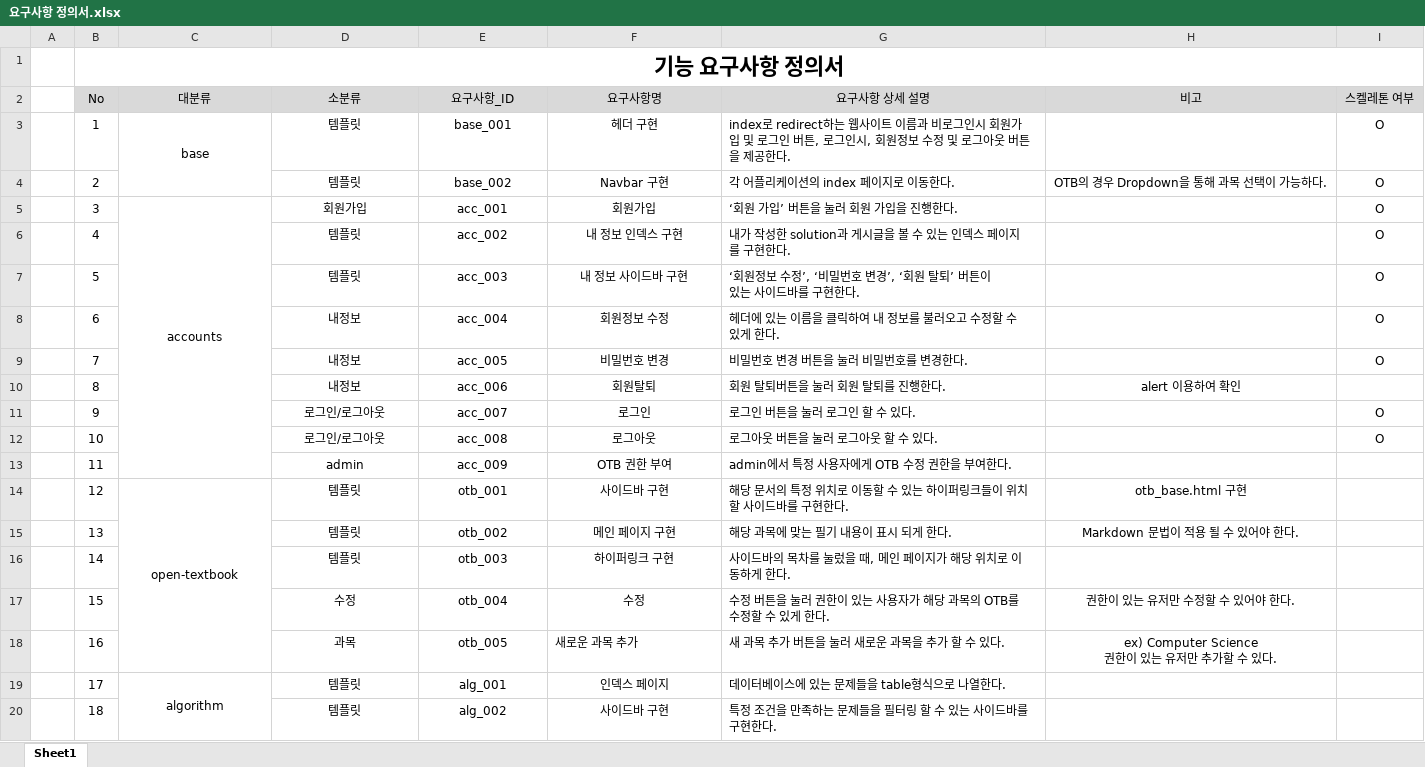
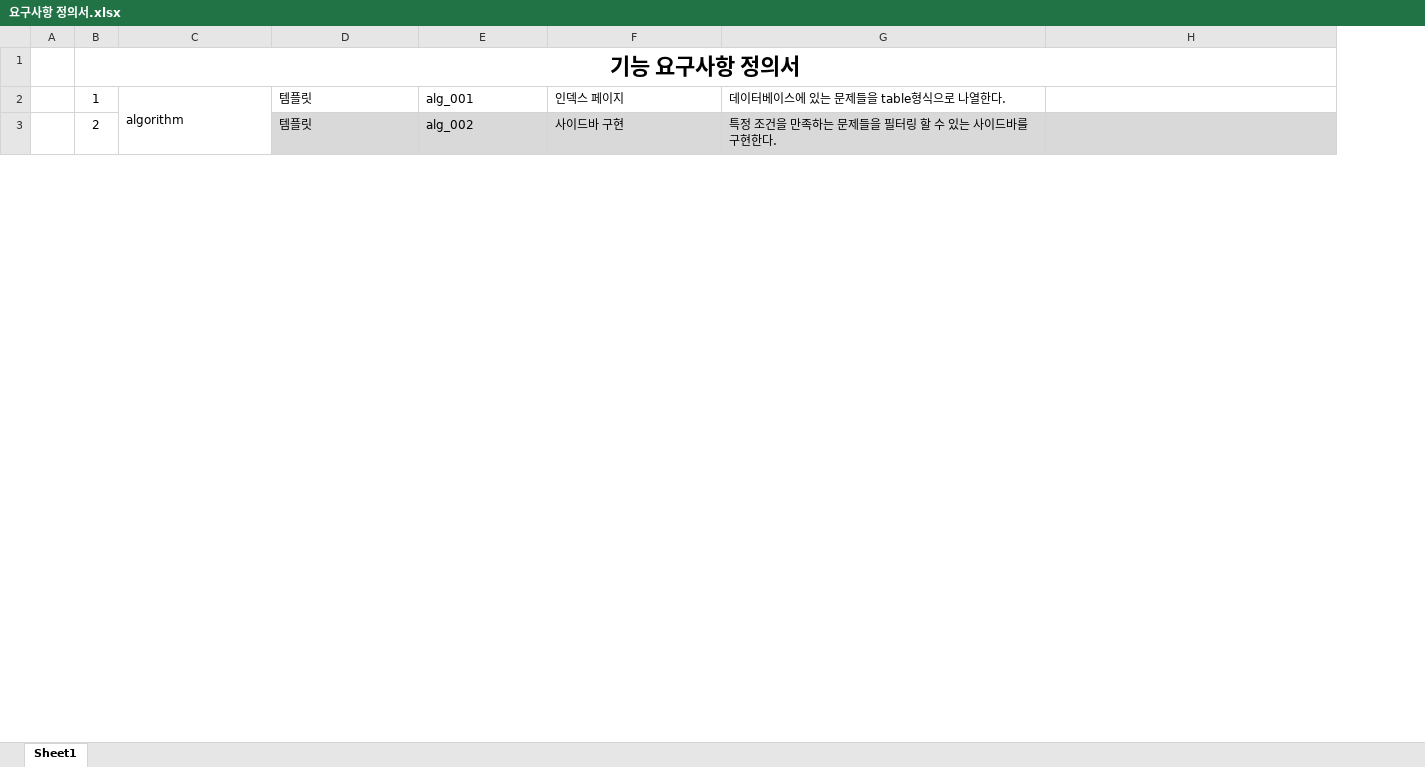
Before and after one commit to nuriring/OTB_algorithms, an Excel workbook: 요구사항 정의서.xlsx, sheet Sheet1, drawn as a sheet; only a part is shown; values as stored, in another font and other column widths than the file's, no borders; removed rows and columns are numbered as before the commit, all else as after; ↵ is a line break in a cell; the diff covers the shown part only; the diff names each change by its address in the sheet, - before the commit and + after, or states it on an @@ line.

```diff
--- a/요구사항 정의서.xlsx (sheet Sheet1)
+++ b/요구사항 정의서.xlsx (sheet Sheet1)
-column I, rows 3-4: O | O
-row 2:  | No | 대분류 | 소분류 | 요구사항_ID | 요구사항명 | 요구사항 상세 설명 | 비고 | 스켈레톤 여부
-C2: base
+C2: algorithm
-C2:F2 alignment: center
+C2:F2 alignment: left
-C3:C4 merged
+C2:C14 merged
-E2: base_001
+E2: alg_001
-F2: 헤더 구현
+F2: 인덱스 페이지
-G2: index로 redirect하는 웹사이트 이름과 비로그인시 회원가입 및 로그인 버튼, 로그인시, 회원정보 수정 및 로그아웃 버튼을 제공한다.
+G2: 데이터베이스에 있는 문제들을 table형식으로 나열한다.
-D3:H3 fill: none
+D3:H3 fill: #D9D9D9
-D3:F3 alignment: center
+D3:F3 alignment: left
-E3: base_002
+E3: alg_002
-F3: Navbar 구현
+F3: 사이드바 구현
-G3: 각 어플리케이션의 index 페이지로 이동한다.
+G3: 특정 조건을 만족하는 문제들을 필터링 할 수 있는 사이드바를 구현한다.
-H3: OTB의 경우 Dropdown을 통해 과목 선택이 가능하다.
+H3: (empty)
-row 5:  | 3 | accounts | 회원가입 | acc_001 | 회원가입 | ‘회원 가입’ 버튼을 눌러 회원 가입을 진행한다. |  | O
-row 6:  | 4 |  | 템플릿 | acc_002 | 내 정보 인덱스 구현 | 내가 작성한 solution과 게시글을 볼 수 있는 인덱스 페이지를 구현한다. |  | O
-row 7:  | 5 |  | 템플릿 | acc_003 | 내 정보 사이드바 구현 | ‘회원정보 수정’, ‘비밀번호 변경’, ‘회원 탈퇴’ 버튼이 ↵ 있는 사이드바를 구현한다. |  | O
-row 8:  | 6 |  | 내정보 | acc_004 | 회원정보 수정 | 헤더에 있는 이름을 클릭하여 내 정보를 불러오고 수정할 수 있게 한다. |  | O
-row 9:  | 7 |  | 내정보 | acc_005 | 비밀번호 변경 | 비밀번호 변경 버튼을 눌러 비밀번호를 변경한다. |  | O
-row 10:  | 8 |  | 내정보 | acc_006 | 회원탈퇴 | 회원 탈퇴버튼을 눌러 회원 탈퇴를 진행한다. | alert 이용하여 확인
-row 11:  | 9 |  | 로그인/로그아웃 | acc_007 | 로그인 | 로그인 버튼을 눌러 로그인 할 수 있다. |  | O
-row 12:  | 10 |  | 로그인/로그아웃 | acc_008 | 로그아웃 | 로그아웃 버튼을 눌러 로그아웃 할 수 있다. |  | O
-row 13:  | 11 |  | admin | acc_009 | OTB 권한 부여 | admin에서 특정 사용자에게 OTB 수정 권한을 부여한다.
-row 14:  | 12 | open-textbook | 템플릿 | otb_001 | 사이드바 구현 | 해당 문서의 특정 위치로 이동할 수 있는 하이퍼링크들이 위치할 사이드바를 구현한다. | otb_base.html 구현
-row 15:  | 13 |  | 템플릿 | otb_002 | 메인 페이지 구현 | 해당 과목에 맞는 필기 내용이 표시 되게 한다. | Markdown 문법이 적용 될 수 있어야 한다.
-row 16:  | 14 |  | 템플릿 | otb_003 | 하이퍼링크 구현 | 사이드바의 목차를 눌렀을 때, 메인 페이지가 해당 위치로 이동하게 한다.
-row 17:  | 15 |  | 수정 | otb_004 | 수정 | 수정 버튼을 눌러 권한이 있는 사용자가 해당 과목의 OTB를 수정할 수 있게 한다. | 권한이 있는 유저만 수정할 수 있어야 한다.
-row 18:  | 16 |  | 과목 | otb_005 | 새로운 과목 추가 | 새 과목 추가 버튼을 눌러 새로운 과목을 추가 할 수 있다. | ex) Computer Science ↵ 권한이 있는 유저만 추가할 수 있다.
-row 19:  | 17 | algorithm | 템플릿 | alg_001 | 인덱스 페이지 | 데이터베이스에 있는 문제들을 table형식으로 나열한다.
-row 20:  | 18 |  | 템플릿 | alg_002 | 사이드바 구현 | 특정 조건을 만족하는 문제들을 필터링 할 수 있는 사이드바를 구현한다.
```
Also changed, not shown: 4 added rows, 10 removed rows, 12 edited cells and cell formats elsewhere in this sheet, 4 other files.
